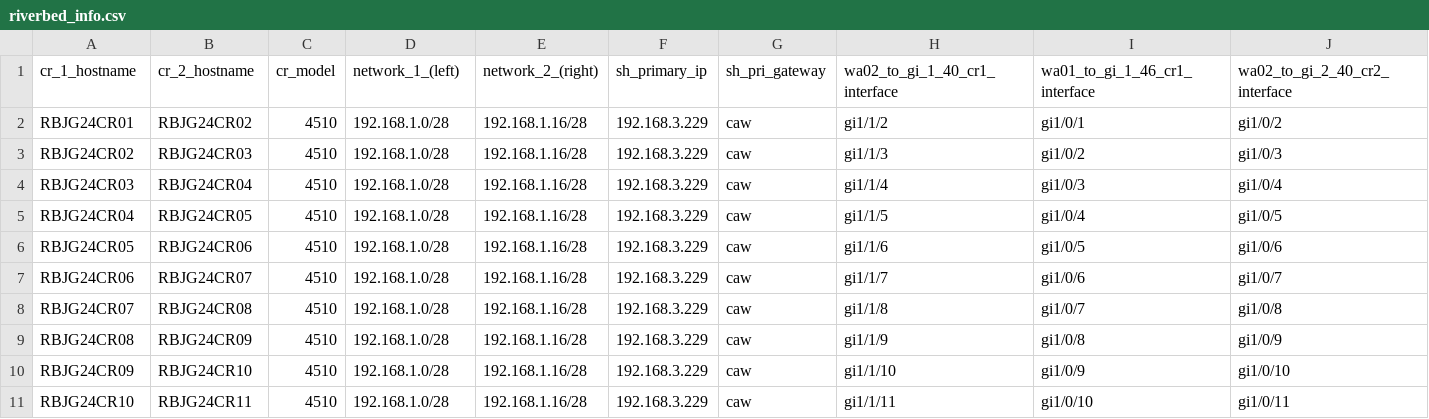
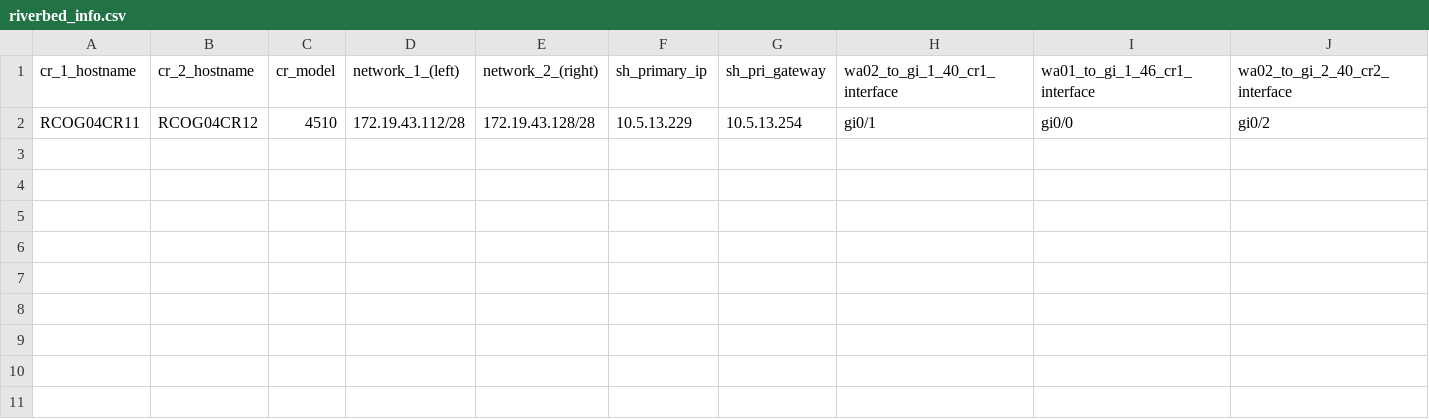
Before and after one commit to kirbocannon/riverbed_configurator, a CSV file: riverbed_info.csv, drawn as a sheet; only a part is shown; removed rows and columns are numbered as before the commit, all else as after; rows hold the shown columns only; the diff names each change by its address in the sheet, - before the commit and + after, or states it on an @@ line.

```diff
--- a/riverbed_info.csv
+++ b/riverbed_info.csv
-row 2: RBJG24CR01 | RBJG24CR02 | 4510 | 192.168.1.0/28 | 192.168.1.16/28 | 192.168.3.229 | caw | gi1/1/2 | gi1/0/1 | gi1/0/2
-row 3: RBJG24CR02 | RBJG24CR03 | 4510 | 192.168.1.0/28 | 192.168.1.16/28 | 192.168.3.229 | caw | gi1/1/3 | gi1/0/2 | gi1/0/3
-row 4: RBJG24CR03 | RBJG24CR04 | 4510 | 192.168.1.0/28 | 192.168.1.16/28 | 192.168.3.229 | caw | gi1/1/4 | gi1/0/3 | gi1/0/4
-row 5: RBJG24CR04 | RBJG24CR05 | 4510 | 192.168.1.0/28 | 192.168.1.16/28 | 192.168.3.229 | caw | gi1/1/5 | gi1/0/4 | gi1/0/5
-row 6: RBJG24CR05 | RBJG24CR06 | 4510 | 192.168.1.0/28 | 192.168.1.16/28 | 192.168.3.229 | caw | gi1/1/6 | gi1/0/5 | gi1/0/6
-row 7: RBJG24CR06 | RBJG24CR07 | 4510 | 192.168.1.0/28 | 192.168.1.16/28 | 192.168.3.229 | caw | gi1/1/7 | gi1/0/6 | gi1/0/7
-row 8: RBJG24CR07 | RBJG24CR08 | 4510 | 192.168.1.0/28 | 192.168.1.16/28 | 192.168.3.229 | caw | gi1/1/8 | gi1/0/7 | gi1/0/8
-row 9: RBJG24CR08 | RBJG24CR09 | 4510 | 192.168.1.0/28 | 192.168.1.16/28 | 192.168.3.229 | caw | gi1/1/9 | gi1/0/8 | gi1/0/9
-row 10: RBJG24CR09 | RBJG24CR10 | 4510 | 192.168.1.0/28 | 192.168.1.16/28 | 192.168.3.229 | caw | gi1/1/10 | gi1/0/9 | gi1/0/10
-row 11: RBJG24CR10 | RBJG24CR11 | 4510 | 192.168.1.0/28 | 192.168.1.16/28 | 192.168.3.229 | caw | gi1/1/11 | gi1/0/10 | gi1/0/11
+row 2: RCOG04CR11 | RCOG04CR12 | 4510 | 172.19.43.112/28 | 172.19.43.128/28 | 10.5.13.229 | 10.5.13.254 | gi0/1 | gi0/0 | gi0/2
```
Also changed, not shown: 13 other files.
